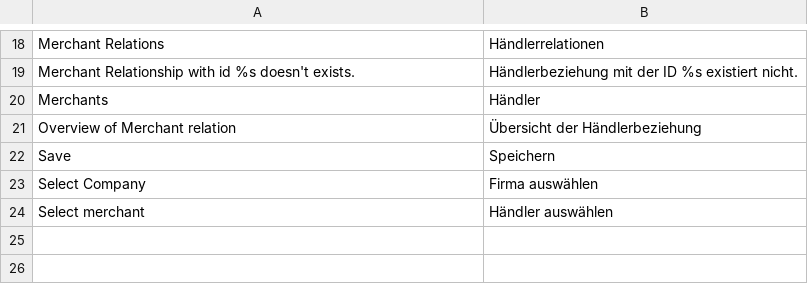
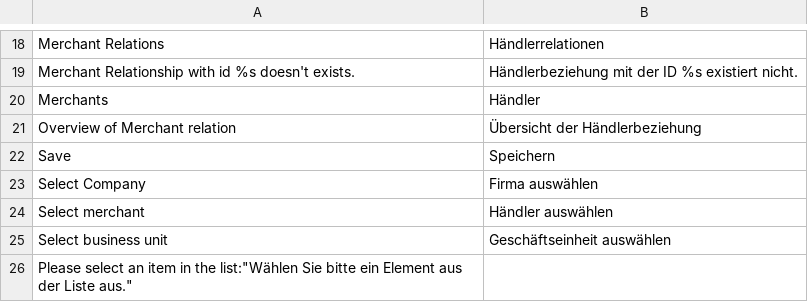
Before and after one commit to spryker/merchant-relationship-gui, a CSV file: data/translation/Zed/de_DE.csv, drawn as a sheet; only a part is shown, gaps mark what is left out; the diff names each change by its address in the sheet, - before the commit and + after, or states it on an @@ line.

Commit message:
added translations

```diff
--- a/data/translation/Zed/de_DE.csv
+++ b/data/translation/Zed/de_DE.csv
+row 25: Select business unit | Geschäftseinheit auswählen
+row 26: Please select an item in the list:"Wählen Sie bitte ein Element aus der Liste aus."
```
Also changed, not shown: data/translation/Zed/en_US.csv, 1 other file.
